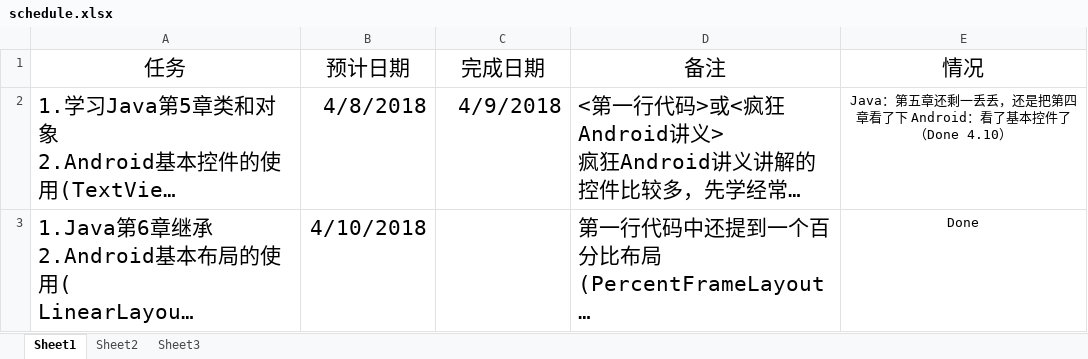
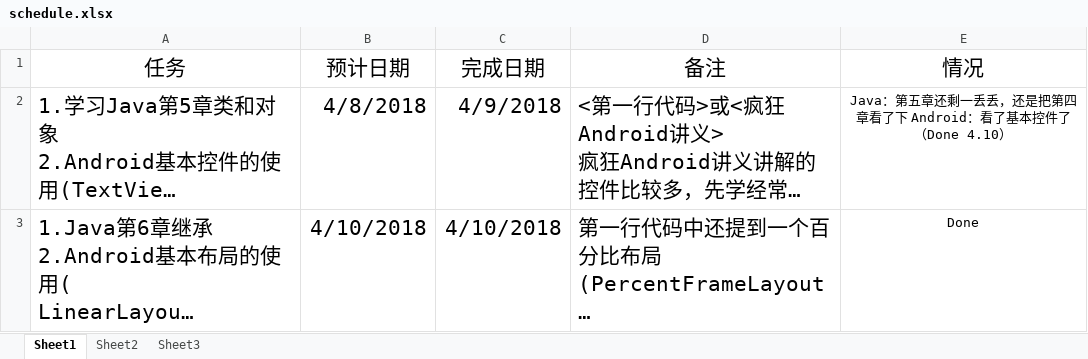
Before and after one commit to xinwenmei/Daily_Learning, an Excel workbook: schedule/schedule.xlsx, sheet Sheet1, drawn as a sheet; long unchanged cells end in …; values as stored, in another font and other column widths than the file's, no borders; the diff names each change by its address in the sheet, - before the commit and + after, or states it on an @@ line.

```diff
--- a/schedule/schedule.xlsx (sheet Sheet1)
+++ b/schedule/schedule.xlsx (sheet Sheet1)
-C3 (完成日期): (empty)
+C3 (完成日期): 4/10/2018
```
Also changed, not shown: 1 other file.
